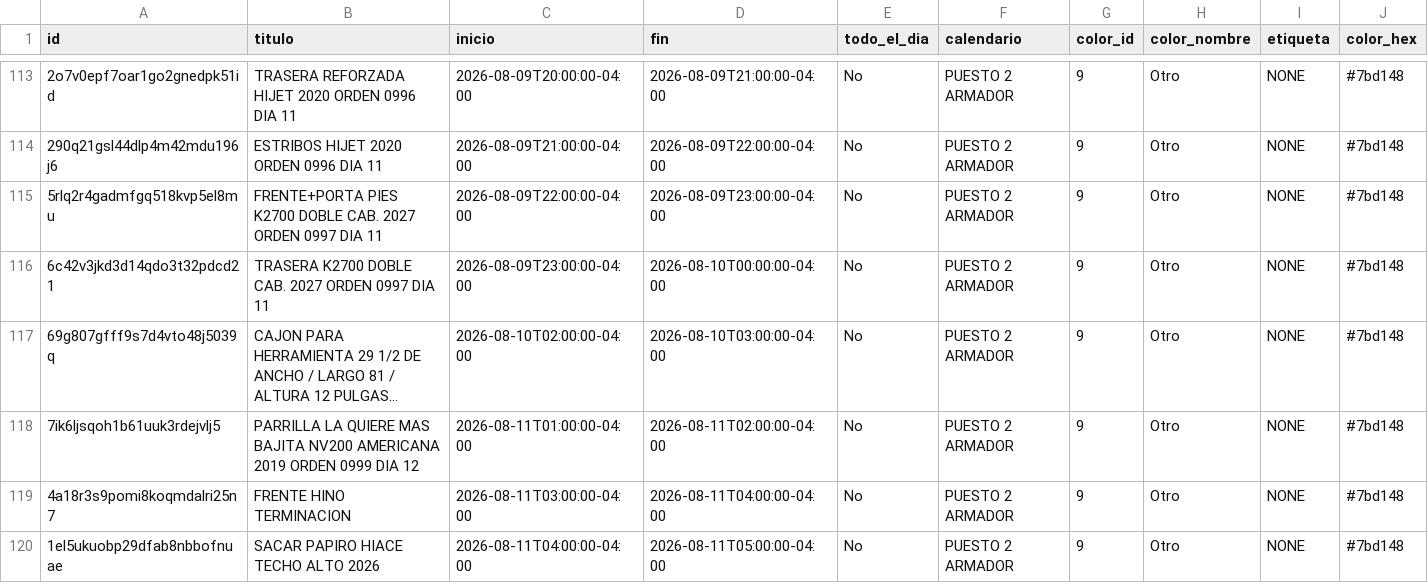
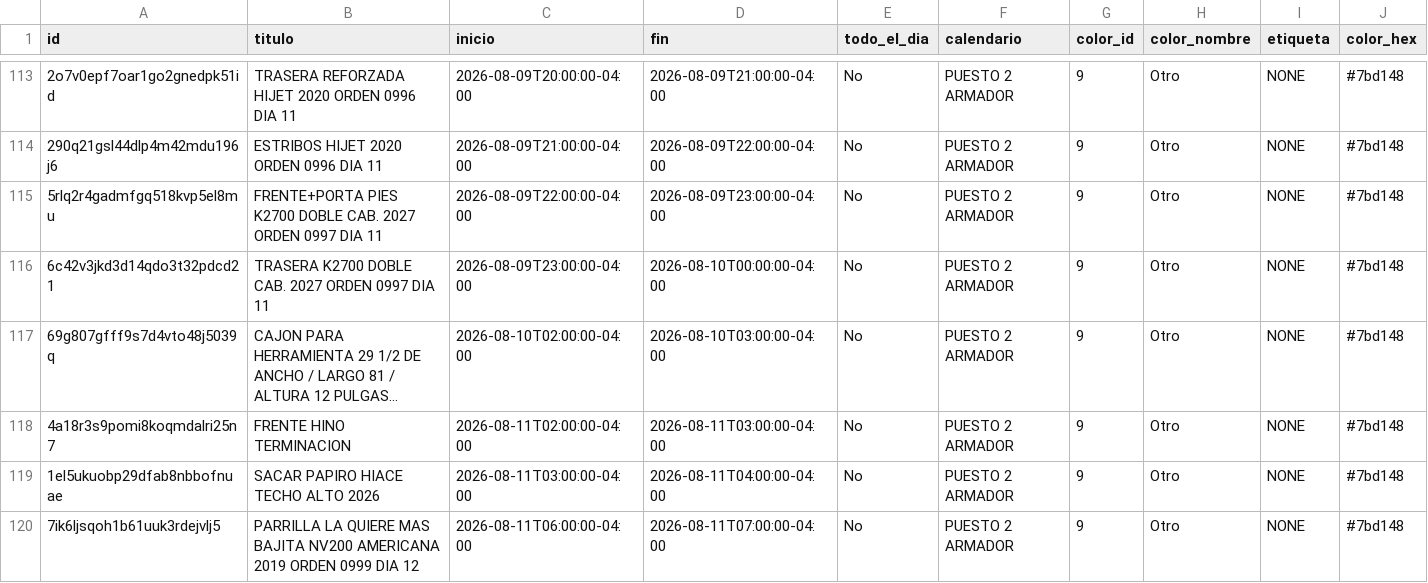
Before and after one commit to Osiris-14/rubio-defensa-ticket, a CSV file: public/data/calendario_armadores/armador_puesto2.csv, drawn as a sheet; only a part is shown, gaps mark what is left out; long unchanged cells end in …; removed rows and columns are numbered as before the commit, all else as after; rows hold the shown columns only; the diff covers the shown part only; the diff names each change by its address in the sheet, - before the commit and + after, or states it on an @@ line.

```diff
--- a/public/data/calendario_armadores/armador_puesto2.csv
+++ b/public/data/calendario_armadores/armador_puesto2.csv
-row 118: 7ik6ljsqoh1b61uuk3rdejvlj5 | PARRILLA LA QUIERE MAS BAJITA NV200 AMERICANA 2019 ORDEN 0999 DIA 12 | 2026-08-11T01:00:00-04:00 | 2026-08-11T02:00:00-04:00 | No | PUESTO 2 ARMADOR | 9 | Otro | NONE | #7bd148
-C118 (inicio): 2026-08-11T03:00:00-04:00
+C118 (inicio): 2026-08-11T02:00:00-04:00
-D118 (fin): 2026-08-11T04:00:00-04:00
+D118 (fin): 2026-08-11T03:00:00-04:00
-C119 (inicio): 2026-08-11T04:00:00-04:00
+C119 (inicio): 2026-08-11T03:00:00-04:00
-D119 (fin): 2026-08-11T05:00:00-04:00
+D119 (fin): 2026-08-11T04:00:00-04:00
+row 120: 7ik6ljsqoh1b61uuk3rdejvlj5 | PARRILLA LA QUIERE MAS BAJITA NV200 AMERICANA 2019 ORDEN 0999 DIA 12 | 2026-08-11T06:00:00-04:00 | 2026-08-11T07:00:00-04:00 | No | PUESTO 2 ARMADOR | 9 | Otro | NONE | #7bd148
```
Also changed, not shown: 8 added rows elsewhere in this file, public/data/calendario_armadores/armador_p13_deivi.csv, public/data/calendario_armadores/armador_puesto3_armador.csv, 1 other file.
